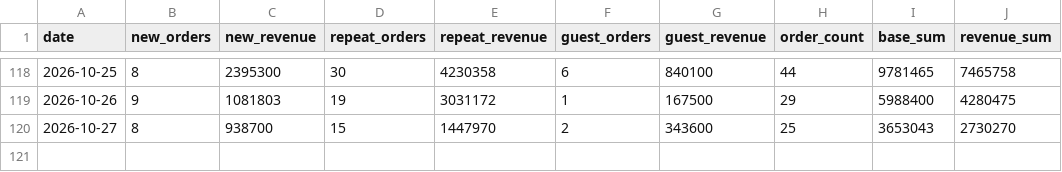
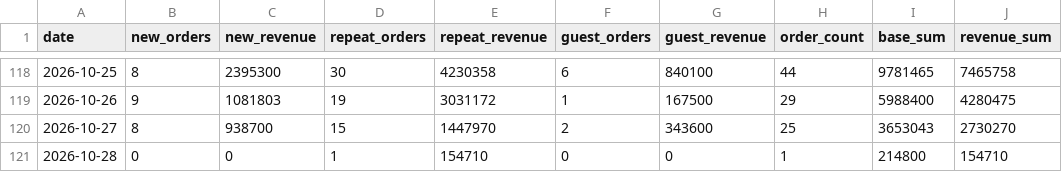
Before and after one commit to kaioh1010/cafe24-tracker, a CSV file: data/daily_summary.csv, drawn as a sheet; only a part is shown, gaps mark what is left out.

```diff
--- a/data/daily_summary.csv
+++ b/data/daily_summary.csv
@@ -120 +120,2 @@ date,new_orders,new_revenue,repeat_orders,repeat_revenue,guest_orders,guest_reve
 2026-10-27,8,938700,15,1447970,2,343600,25,3653043,2730270
+2026-10-28,0,0,1,154710,0,0,1,214800,154710
```
Also changed, not shown: data/daily_sales.csv.
